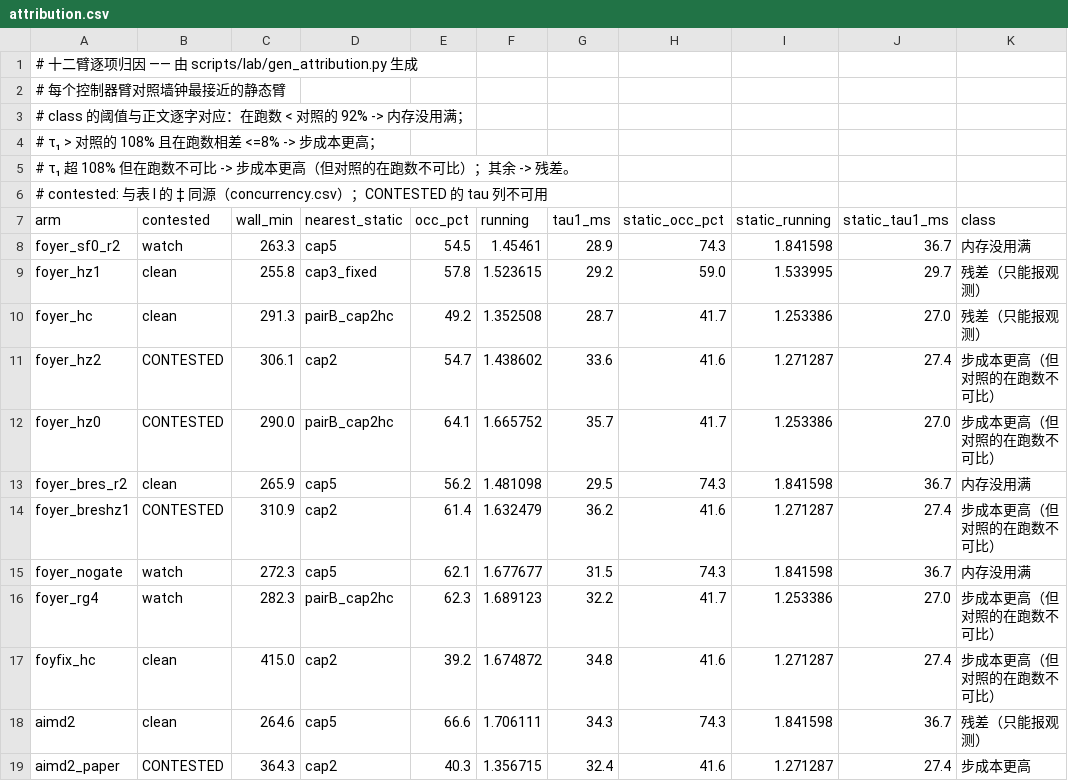
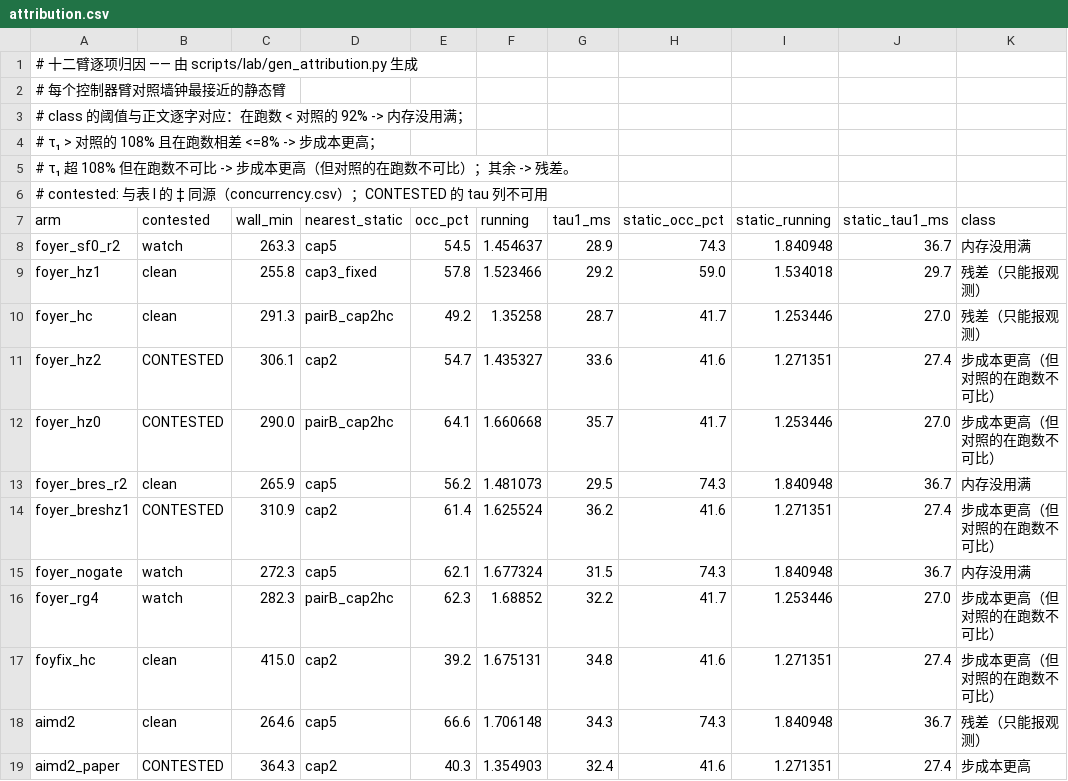
Before and after one commit to TobyMint/foyer, a CSV file: paper/data/attribution.csv, drawn as a sheet.

```diff
--- a/paper/data/attribution.csv
+++ b/paper/data/attribution.csv
@@ -7,13 +7,13 @@
 arm,contested,wall_min,nearest_static,occ_pct,running,tau1_ms,static_occ_pct,static_running,static_tau1_ms,class
-foyer_sf0_r2,watch,263.3,cap5,54.5,1.45461,28.9,74.3,1.841598,36.7,内存没用满
-foyer_hz1,clean,255.8,cap3_fixed,57.8,1.523615,29.2,59.0,1.533995,29.7,残差（只能报观测）
-foyer_hc,clean,291.3,pairB_cap2hc,49.2,1.352508,28.7,41.7,1.253386,27.0,残差（只能报观测）
-foyer_hz2,CONTESTED,306.1,cap2,54.7,1.438602,33.6,41.6,1.271287,27.4,步成本更高（但对照的在跑数不可比）
-foyer_hz0,CONTESTED,290.0,pairB_cap2hc,64.1,1.665752,35.7,41.7,1.253386,27.0,步成本更高（但对照的在跑数不可比）
-foyer_bres_r2,clean,265.9,cap5,56.2,1.481098,29.5,74.3,1.841598,36.7,内存没用满
-foyer_breshz1,CONTESTED,310.9,cap2,61.4,1.632479,36.2,41.6,1.271287,27.4,步成本更高（但对照的在跑数不可比）
-foyer_nogate,watch,272.3,cap5,62.1,1.677677,31.5,74.3,1.841598,36.7,内存没用满
-foyer_rg4,watch,282.3,pairB_cap2hc,62.3,1.689123,32.2,41.7,1.253386,27.0,步成本更高（但对照的在跑数不可比）
-foyfix_hc,clean,415.0,cap2,39.2,1.674872,34.8,41.6,1.271287,27.4,步成本更高（但对照的在跑数不可比）
-aimd2,clean,264.6,cap5,66.6,1.706111,34.3,74.3,1.841598,36.7,残差（只能报观测）
-aimd2_paper,CONTESTED,364.3,cap2,40.3,1.356715,32.4,41.6,1.271287,27.4,步成本更高
+foyer_sf0_r2,watch,263.3,cap5,54.5,1.454637,28.9,74.3,1.840948,36.7,内存没用满
+foyer_hz1,clean,255.8,cap3_fixed,57.8,1.523466,29.2,59.0,1.534018,29.7,残差（只能报观测）
+foyer_hc,clean,291.3,pairB_cap2hc,49.2,1.35258,28.7,41.7,1.253446,27.0,残差（只能报观测）
+foyer_hz2,CONTESTED,306.1,cap2,54.7,1.435327,33.6,41.6,1.271351,27.4,步成本更高（但对照的在跑数不可比）
+foyer_hz0,CONTESTED,290.0,pairB_cap2hc,64.1,1.660668,35.7,41.7,1.253446,27.0,步成本更高（但对照的在跑数不可比）
+foyer_bres_r2,clean,265.9,cap5,56.2,1.481073,29.5,74.3,1.840948,36.7,内存没用满
+foyer_breshz1,CONTESTED,310.9,cap2,61.4,1.625524,36.2,41.6,1.271351,27.4,步成本更高（但对照的在跑数不可比）
+foyer_nogate,watch,272.3,cap5,62.1,1.677324,31.5,74.3,1.840948,36.7,内存没用满
+foyer_rg4,watch,282.3,pairB_cap2hc,62.3,1.68852,32.2,41.7,1.253446,27.0,步成本更高（但对照的在跑数不可比）
+foyfix_hc,clean,415.0,cap2,39.2,1.675131,34.8,41.6,1.271351,27.4,步成本更高（但对照的在跑数不可比）
+aimd2,clean,264.6,cap5,66.6,1.706148,34.3,74.3,1.840948,36.7,残差（只能报观测）
+aimd2_paper,CONTESTED,364.3,cap2,40.3,1.354903,32.4,41.6,1.271351,27.4,步成本更高
```
Also changed, not shown: paper/data/arm_running.csv, paper/data/elasticity.csv, 17 other files.
